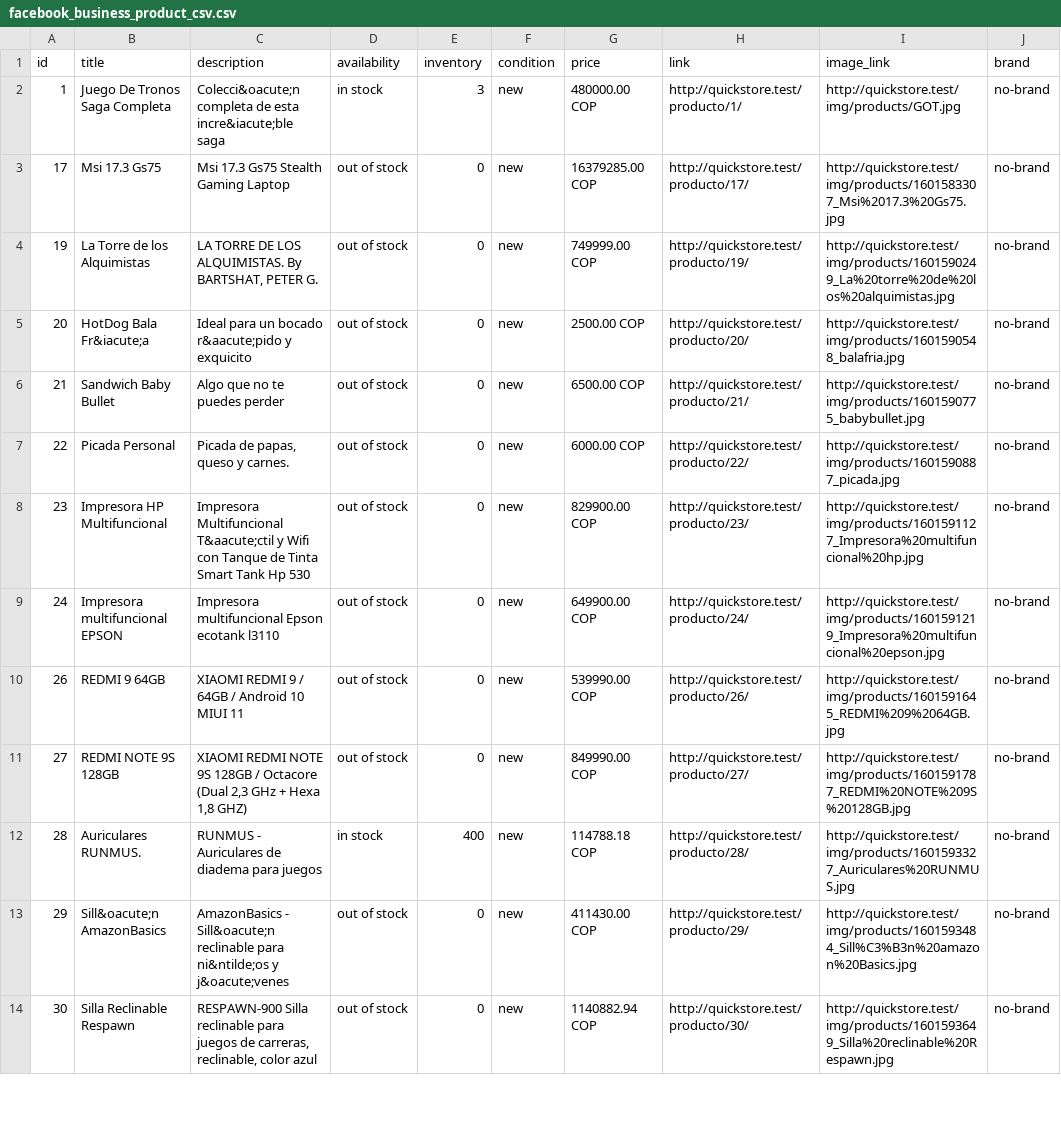
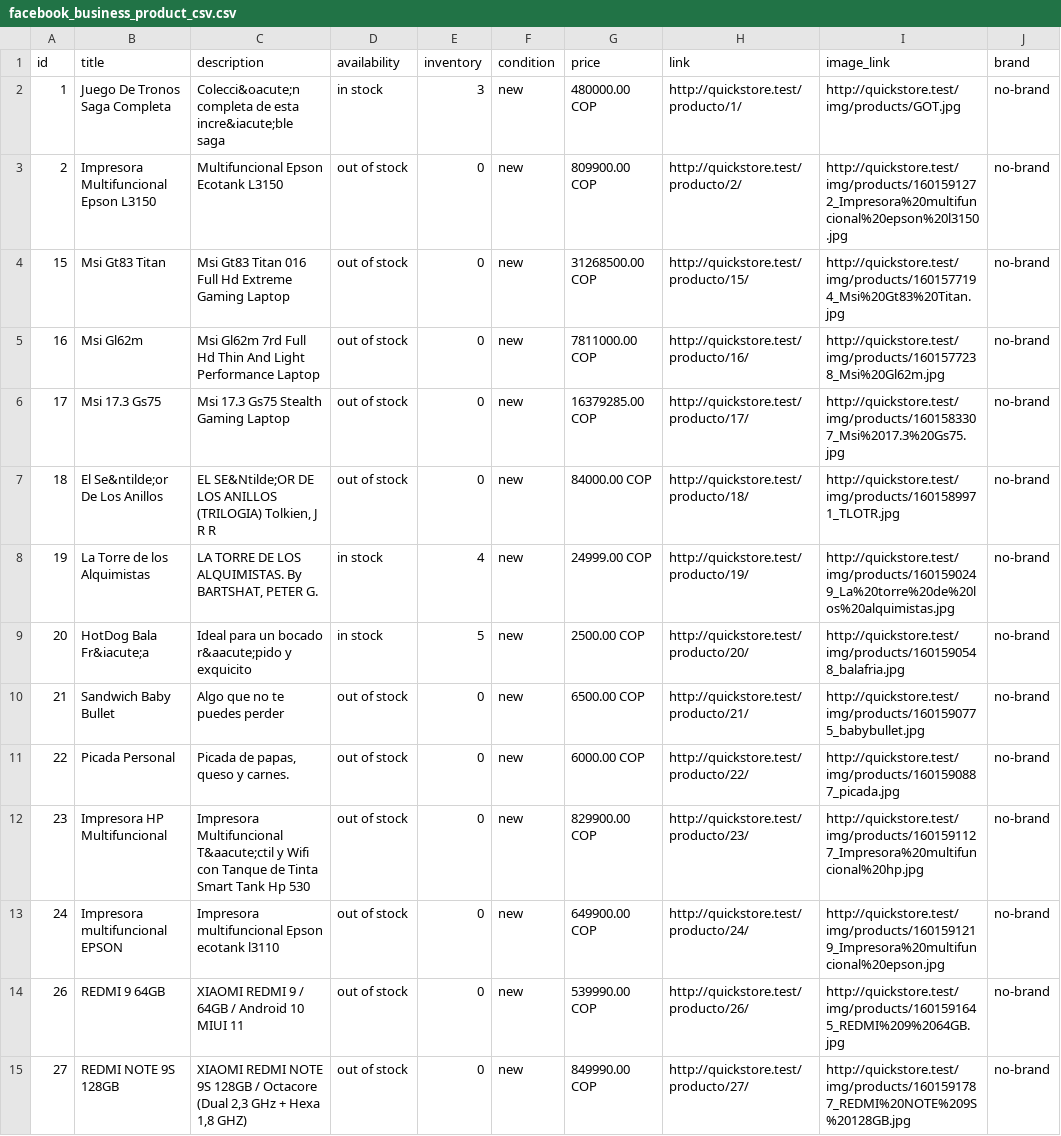
Before and after one commit to cqmacuart/minitiendapanama, a CSV file: public/files/fb_business/facebook_business_product_csv.csv, drawn as a sheet; only a part is shown; the shorter side is filled out with more unchanged rows.

Commit message:
debito de productos

```diff
--- a/public/files/fb_business/facebook_business_product_csv.csv
+++ b/public/files/fb_business/facebook_business_product_csv.csv
@@ -2,5 +2,9 @@ id,title,description,availability,inventory,condition,price,link,image_link,bran
 1,"Juego De Tronos Saga Completa","Colecci&oacute;n completa de esta incre&iacute;ble saga","in stock",3,new,"480000.00 COP",http://quickstore.test/producto/1/,http://quickstore.test/img/products/GOT.jpg,no-brand
+2,"Impresora Multifuncional Epson L3150","Multifuncional Epson Ecotank L3150","out of stock",0,new,"809900.00 COP",http://quickstore.test/producto/2/,http://quickstore.test/img/products/1601591272_Impresora%20multifuncional%20epson%20l3150.jpg,no-brand
+15,"Msi Gt83 Titan","Msi Gt83 Titan 016 Full Hd Extreme Gaming Laptop","out of stock",0,new,"31268500.00 COP",http://quickstore.test/producto/15/,http://quickstore.test/img/products/1601577194_Msi%20Gt83%20Titan.jpg,no-brand
+16,"Msi Gl62m","Msi Gl62m 7rd Full Hd Thin And Light Performance Laptop","out of stock",0,new,"7811000.00 COP",http://quickstore.test/producto/16/,http://quickstore.test/img/products/1601577238_Msi%20Gl62m.jpg,no-brand
 17,"Msi 17.3 Gs75","Msi 17.3 Gs75 Stealth Gaming Laptop","out of stock",0,new,"16379285.00 COP",http://quickstore.test/producto/17/,http://quickstore.test/img/products/1601583307_Msi%2017.3%20Gs75.jpg,no-brand
-19,"La Torre de los Alquimistas","LA TORRE DE LOS ALQUIMISTAS.  By BARTSHAT, PETER G.","out of stock",0,new,"749999.00 COP",http://quickstore.test/producto/19/,http://quickstore.test/img/products/1601590249_La%20torre%20de%20los%20alquimistas.jpg,no-brand
-20,"HotDog Bala Fr&iacute;a","Ideal para un bocado r&aacute;pido y exquicito","out of stock",0,new,"2500.00 COP",http://quickstore.test/producto/20/,http://quickstore.test/img/products/1601590548_balafria.jpg,no-brand
+18,"El Se&ntilde;or De Los Anillos","EL SE&Ntilde;OR DE LOS ANILLOS (TRILOGIA) Tolkien, J R R","out of stock",0,new,"84000.00 COP",http://quickstore.test/producto/18/,http://quickstore.test/img/products/1601589971_TLOTR.jpg,no-brand
+19,"La Torre de los Alquimistas","LA TORRE DE LOS ALQUIMISTAS.  By BARTSHAT, PETER G.","in stock",4,new,"24999.00 COP",http://quickstore.test/producto/19/,http://quickstore.test/img/products/1601590249_La%20torre%20de%20los%20alquimistas.jpg,no-brand
+20,"HotDog Bala Fr&iacute;a","Ideal para un bocado r&aacute;pido y exquicito","in stock",5,new,"2500.00 COP",http://quickstore.test/producto/20/,http://quickstore.test/img/products/1601590548_balafria.jpg,no-brand
 21,"Sandwich Baby Bullet","Algo que no te puedes perder","out of stock",0,new,"6500.00 COP",http://quickstore.test/producto/21/,http://quickstore.test/img/products/1601590775_babybullet.jpg,no-brand
```
Also changed, not shown: 8 other files.
